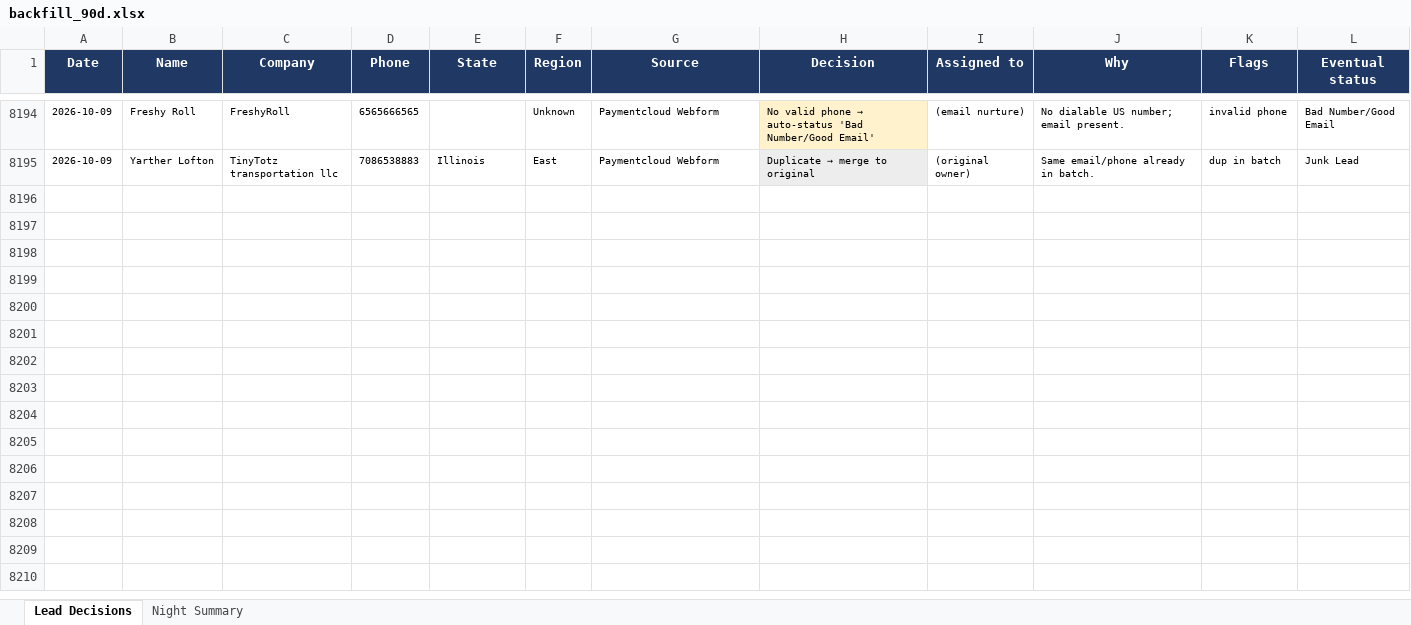
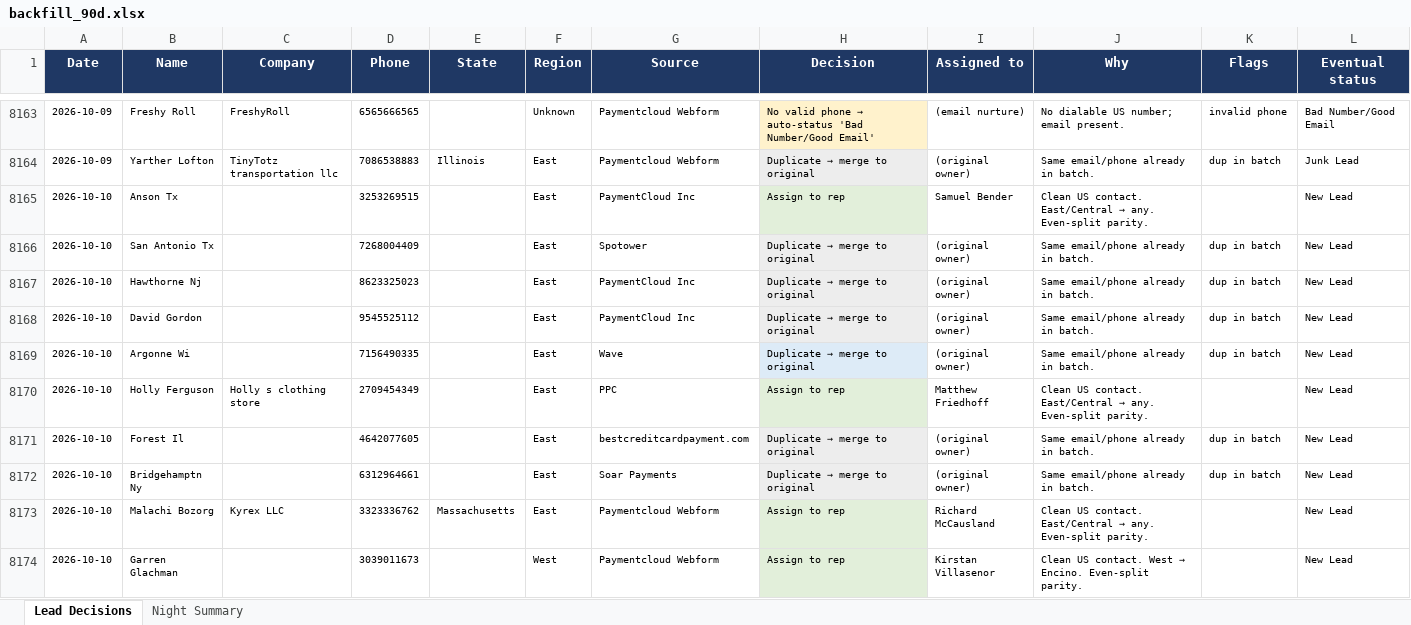
Before and after one commit to kurvnick/kurvpay-pcrep, an Excel workbook: logs/backfill_90d.xlsx, sheet Lead Decisions, drawn as a sheet; only a part is shown, gaps mark what is left out; values as stored, in another font and other column widths than the file's, no borders; the diff covers the shown part only; the diff names each change by its address in the sheet, - before the commit and + after, or states it on an @@ line.

Commit message:
Decision log 2026-10-10

```diff
--- a/logs/backfill_90d.xlsx (sheet Lead Decisions)
+++ b/logs/backfill_90d.xlsx (sheet Lead Decisions)
+row 8165: 2026-10-10 | Anson Tx |  | 3253269515 |  | East | PaymentCloud Inc | Assign to rep | Samuel Bender | Clean US contact. East/Central → any. Even-split parity. |  | New Lead
+row 8166: 2026-10-10 | San Antonio Tx |  | 7268004409 |  | East | Spotower | Duplicate → merge to original | (original owner) | Same email/phone already in batch. | dup in batch | New Lead
+row 8167: 2026-10-10 | Hawthorne Nj |  | 8623325023 |  | East | PaymentCloud Inc | Duplicate → merge to original | (original owner) | Same email/phone already in batch. | dup in batch | New Lead
+row 8168: 2026-10-10 | David Gordon |  | 9545525112 |  | East | PaymentCloud Inc | Duplicate → merge to original | (original owner) | Same email/phone already in batch. | dup in batch | New Lead
+row 8169: 2026-10-10 | Argonne Wi |  | 7156490335 |  | East | Wave | Duplicate → merge to original | (original owner) | Same email/phone already in batch. | dup in batch | New Lead
+row 8170: 2026-10-10 | Holly Ferguson | Holly s clothing store | 2709454349 |  | East | PPC | Assign to rep | Matthew Friedhoff | Clean US contact. East/Central → any. Even-split parity. |  | New Lead
+row 8171: 2026-10-10 | Forest Il |  | 4642077605 |  | East | bestcreditcardpayment.com | Duplicate → merge to original | (original owner) | Same email/phone already in batch. | dup in batch | New Lead
+row 8172: 2026-10-10 | Bridgehamptn Ny |  | 6312964661 |  | East | Soar Payments | Duplicate → merge to original | (original owner) | Same email/phone already in batch. | dup in batch | New Lead
+row 8173: 2026-10-10 | Malachi Bozorg | Kyrex LLC | 3323336762 | Massachusetts | East | Paymentcloud Webform | Assign to rep | Richard McCausland | Clean US contact. East/Central → any. Even-split parity. |  | New Lead
+row 8174: 2026-10-10 | Garren Glachman |  | 3039011673 |  | West | Paymentcloud Webform | Assign to rep | Kirstan Villasenor | Clean US contact. West → Encino. Even-split parity. |  | New Lead
```
Also changed, not shown: 45 added rows, 31 removed rows and 218 edited cells elsewhere in this sheet, sheet Night Summary.
